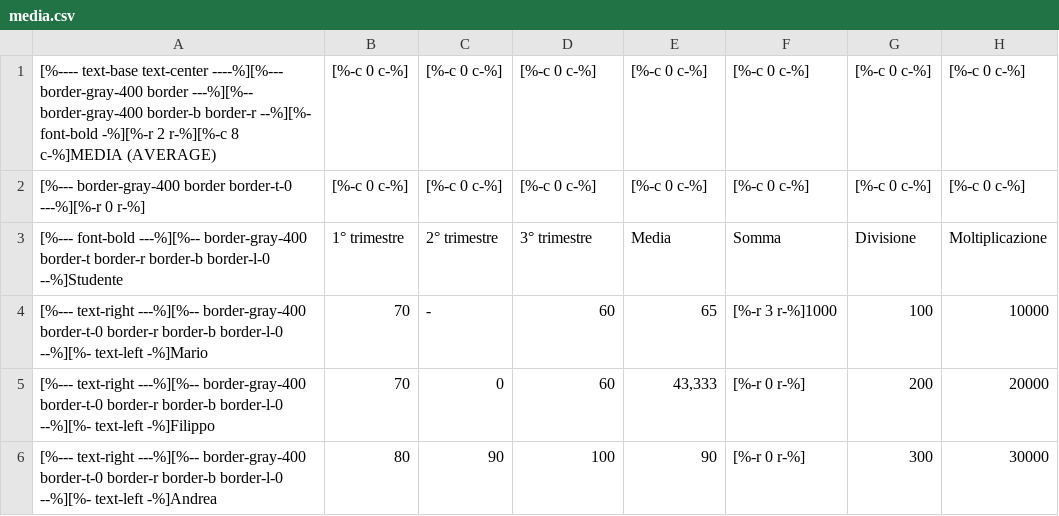
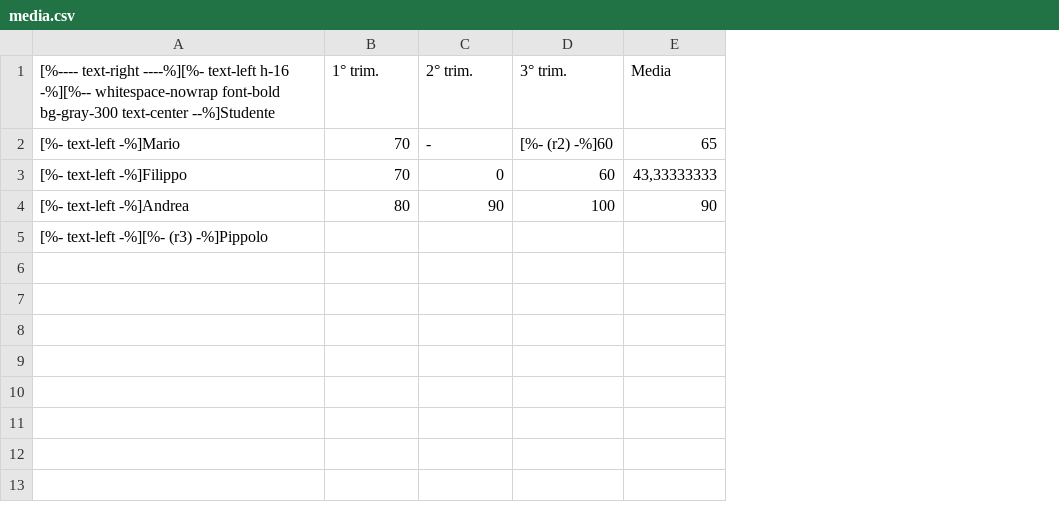
Before and after one commit to andrealeardini/wikilear, a CSV file: src/_data/media.csv, drawn as a sheet; removed rows and columns are numbered as before the commit, all else as after; the diff names each change by its address in the sheet, - before the commit and + after, or states it on an @@ line.

```diff
--- a/src/_data/media.csv
+++ b/src/_data/media.csv
-column A, rows 3-6: [%--- font-bold ---%][%-- border-gray-400 border-t border-r border-b border-l-0 --%]Studente | [%--- text-right ---%][%-- border-gray-400 border-t-0 border-r border-b border-l-0 --%][%- text-left -%]Mario | [%--- text-right ---%][%-- border-gray-400 border-t-0 border-r border-b border-l-0 --%][%- text-left -%]Filippo | [%--- text-right ---%][%-- border-gray-400 border-t-0 border-r border-b border-l-0 --%][%- text-left -%]Andrea
+column A, rows 1-4: [%---- text-right ----%][%- text-left h-16 -%][%-- whitespace-nowrap font-bold bg-gray-300 text-center --%]Studente | [%- text-left -%]Mario | [%- text-left -%]Filippo | [%- text-left -%]Andrea
-column F (Somma), rows 4-6: [%-r 3 r-%]1000 | [%-r 0 r-%] | [%-r 0 r-%]
-column G (Divisione), rows 4-6: 100 | 200 | 300
-column H (Moltiplicazione), rows 4-6: 10000 | 20000 | 30000
-row 1: [%---- text-base text-center ----%][%--- border-gray-400 border ---%][%-- border-gray-400 border-b border-r --%][%- font-bold -%][%-r 2 r-%][%-c 8 c-%]MEDIA (AVERAGE) | [%-c 0 c-%] | [%-c 0 c-%] | [%-c 0 c-%] | [%-c 0 c-%] | [%-c 0 c-%] | [%-c 0 c-%] | [%-c 0 c-%]
-row 2: [%--- border-gray-400 border border-t-0 ---%][%-r 0 r-%] | [%-c 0 c-%] | [%-c 0 c-%] | [%-c 0 c-%] | [%-c 0 c-%] | [%-c 0 c-%] | [%-c 0 c-%] | [%-c 0 c-%]
-B1: 1° trimestre
+B1: 1° trim.
-C1: 2° trimestre
+C1: 2° trim.
-D1: 3° trimestre
+D1: 3° trim.
-D2 (3° trim.): 60
+D2 (3° trim.): [%- (r2) -%]60
-E3 (Media): 43,333
+E3 (Media): 43,33333333
+row 5: [%- text-left -%][%- (r3) -%]Pippolo
```
Also changed, not shown: 2 other files.
